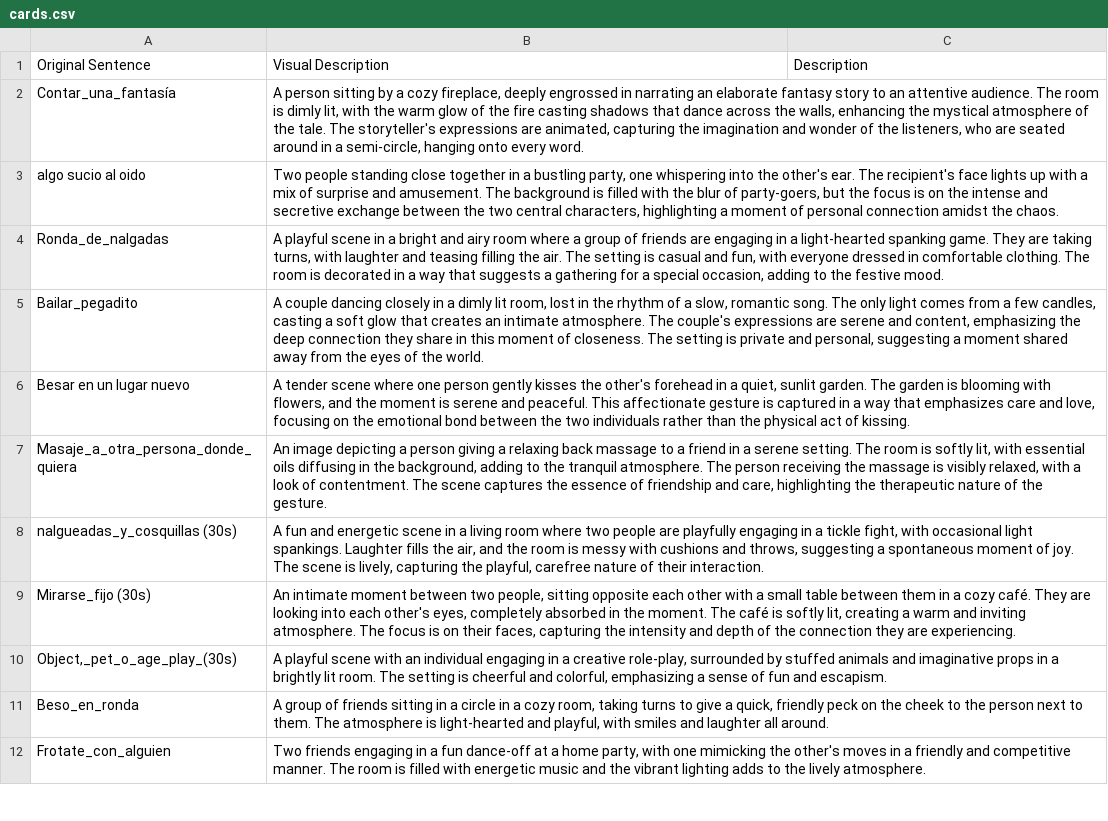
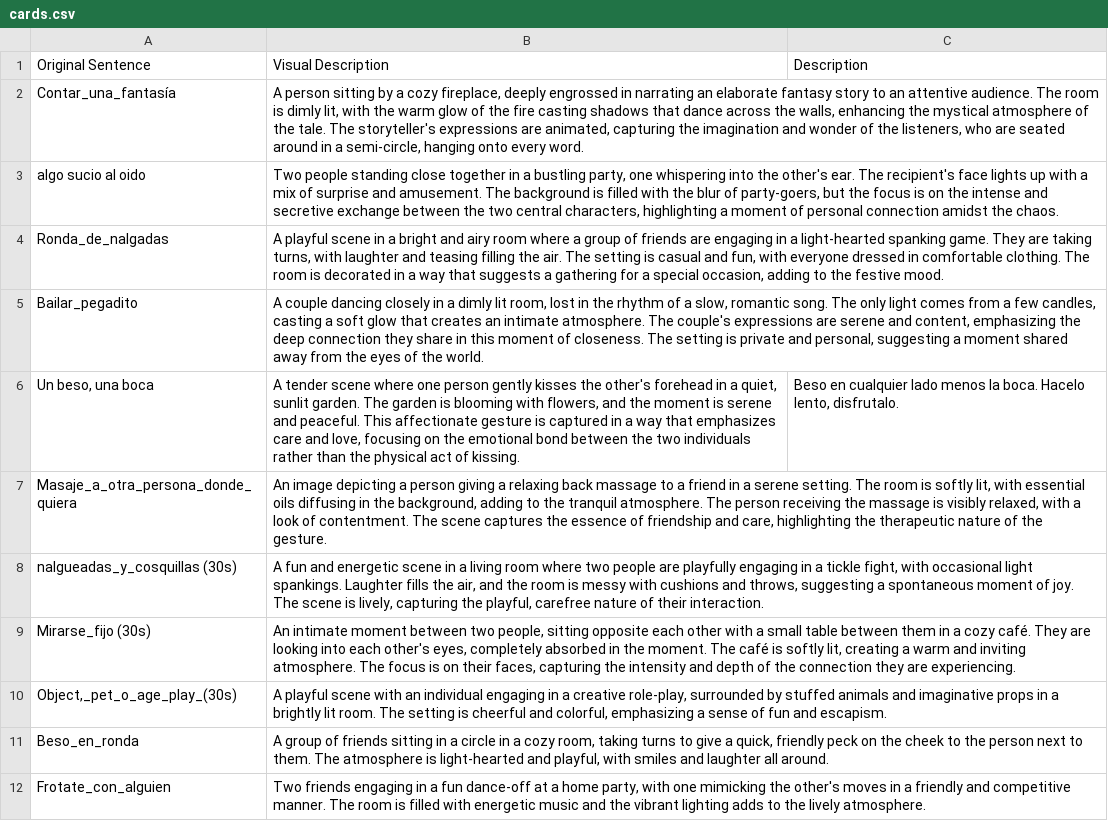
Before and after one commit to mathigatti/ai-generated-cards-deck, a CSV file: cards.csv, drawn as a sheet; only a part is shown.

Commit message:
cards updates and website metatags

```diff
--- a/cards.csv
+++ b/cards.csv
@@ -5,3 +5,3 @@ Ronda_de_nalgadas,"A playful scene in a bright and airy room where a group of fr
 Bailar_pegadito,"A couple dancing closely in a dimly lit room, lost in the rhythm of a slow, romantic song. The only light comes from a few candles, casting a soft glow that creates an intimate atmosphere. The couple's expressions are serene and content, emphasizing the deep connection they share in this moment of closeness. The setting is private and personal, suggesting a moment shared away from the eyes of the world.",
-Besar en un lugar nuevo,"A tender scene where one person gently kisses the other's forehead in a quiet, sunlit garden. The garden is blooming with flowers, and the moment is serene and peaceful. This affectionate gesture is captured in a way that emphasizes care and love, focusing on the emotional bond between the two individuals rather than the physical act of kissing.",
+"Un beso, una boca","A tender scene where one person gently kisses the other's forehead in a quiet, sunlit garden. The garden is blooming with flowers, and the moment is serene and peaceful. This affectionate gesture is captured in a way that emphasizes care and love, focusing on the emotional bond between the two individuals rather than the physical act of kissing.","Beso en cualquier lado menos la boca. Hacelo lento, disfrutalo."
 Masaje_a_otra_persona_donde_quiera,"An image depicting a person giving a relaxing back massage to a friend in a serene setting. The room is softly lit, with essential oils diffusing in the background, adding to the tranquil atmosphere. The person receiving the massage is visibly relaxed, with a look of contentment. The scene captures the essence of friendship and care, highlighting the therapeutic nature of the gesture.",
```
Also changed, not shown: 45 other files.
